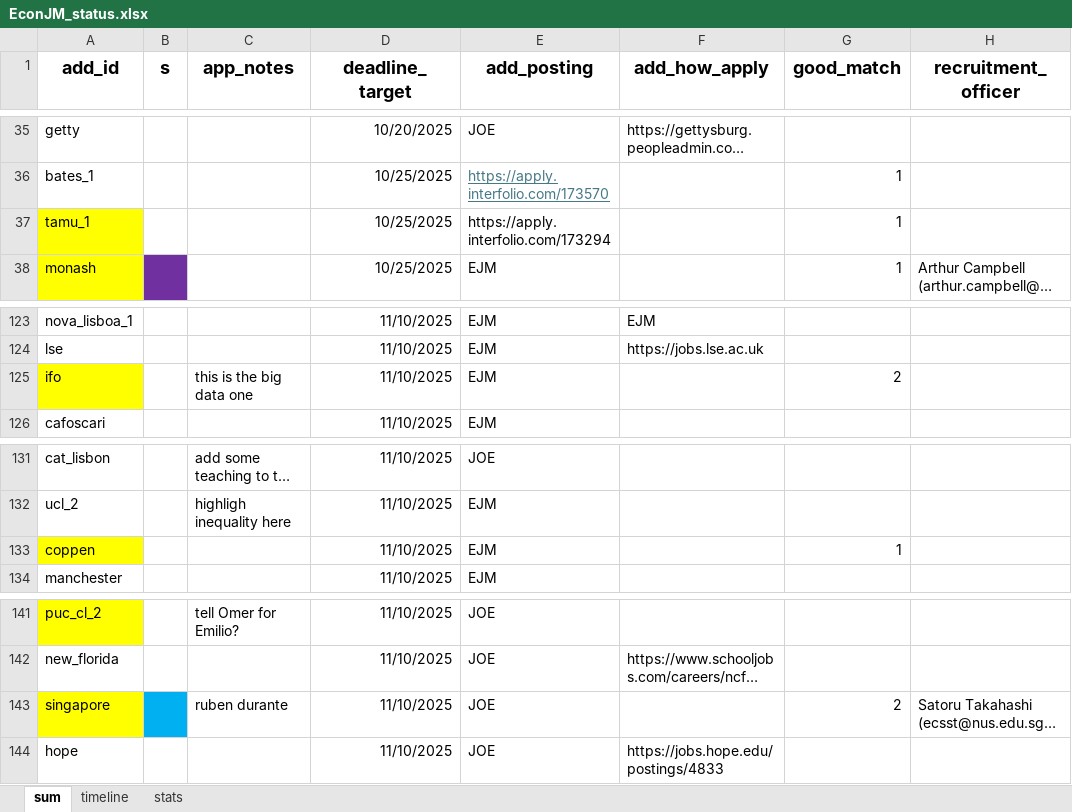
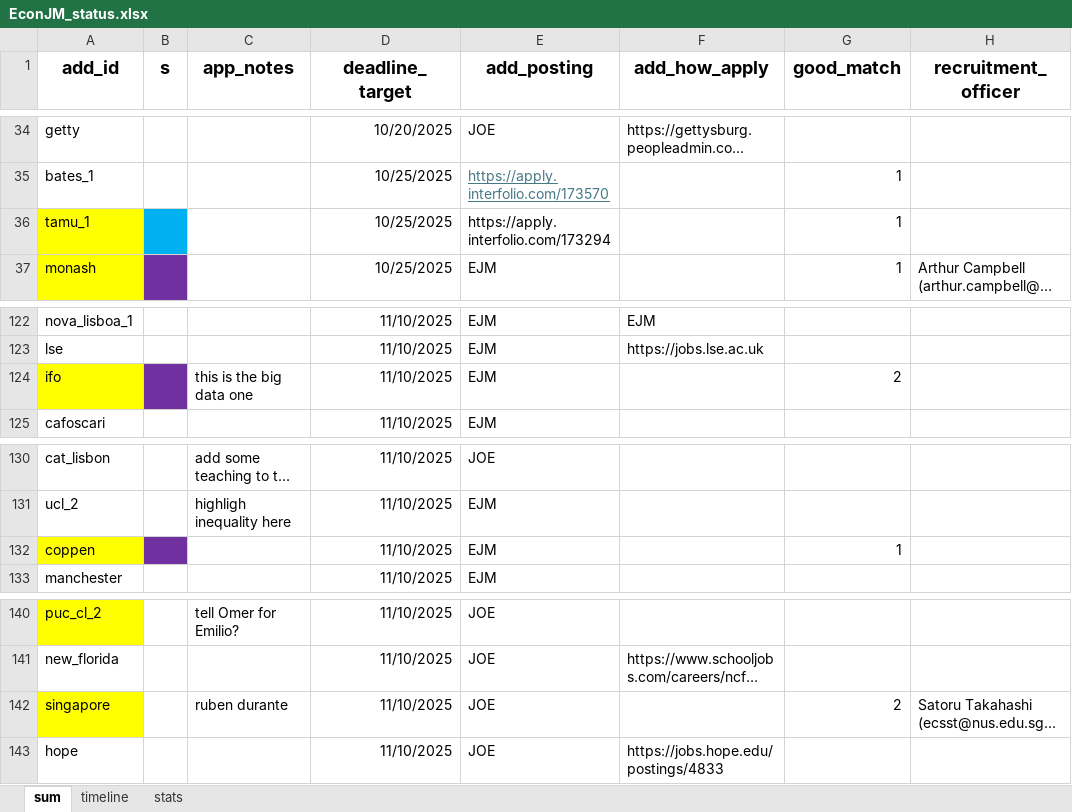
Before and after one commit to jjgecon/EconJM_auto_doc_gen, an Excel workbook: EconJM_status.xlsx, sheet sum, drawn as a sheet; only a part is shown, gaps mark what is left out; long unchanged cells end in …; values as stored, in another font and other column widths than the file's, no borders; conditional formats not drawn; addresses are those after the commit; the diff covers the shown part only; the diff names each change by its address in the sheet, - before the commit and + after, or states it on an @@ line.

```diff
--- a/EconJM_status.xlsx (sheet sum)
+++ b/EconJM_status.xlsx (sheet sum)
-B36 fill: none
+B36 fill: #00B0F0
-B124 fill: none
+B124 fill: #7030A0
-B132 fill: none
+B132 fill: #7030A0
-B142 fill: #00B0F0
+B142 fill: none
```
Also changed, not shown: 8 added rows, 1 removed row, 12 edited cells and cell formats elsewhere in this sheet, sheet timeline, sheet stats, 15 other files.
